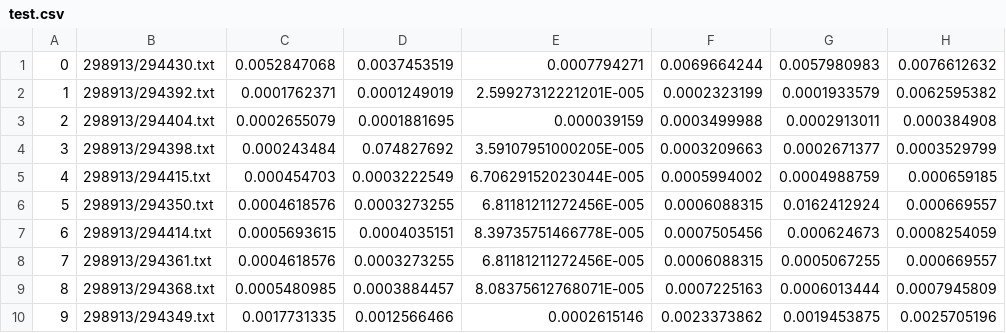
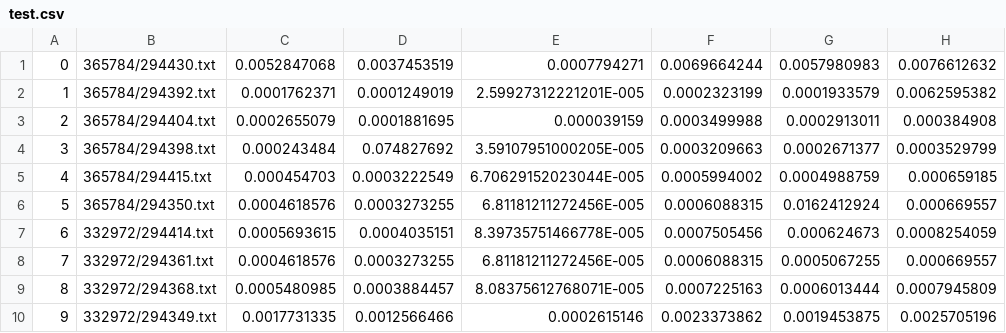
Before and after one commit to jaumet/crossreads, a CSV file: 4-crossreads/data/6-Mallet-results/test.csv, drawn as a sheet; only a part is shown; the diff names each change by its address in the sheet, - before the commit and + after, or states it on an @@ line.

```diff
--- a/4-crossreads/data/6-Mallet-results/test.csv
+++ b/4-crossreads/data/6-Mallet-results/test.csv
-B1: 298913/294430.txt
+B1: 365784/294430.txt
-B2: 298913/294392.txt
+B2: 365784/294392.txt
-B3: 298913/294404.txt
+B3: 365784/294404.txt
-B4: 298913/294398.txt
+B4: 365784/294398.txt
-B5: 298913/294415.txt
+B5: 365784/294415.txt
-B6: 298913/294350.txt
+B6: 365784/294350.txt
-B7: 298913/294414.txt
+B7: 332972/294414.txt
-B8: 298913/294361.txt
+B8: 332972/294361.txt
-B9: 298913/294368.txt
+B9: 332972/294368.txt
-B10: 298913/294349.txt
+B10: 332972/294349.txt
```
Also changed, not shown: 1 other file.
